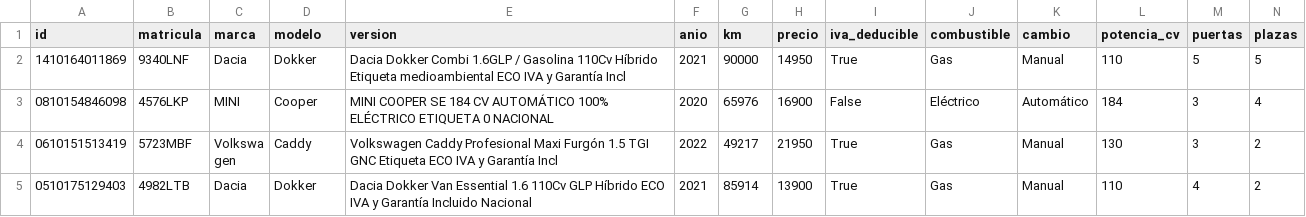
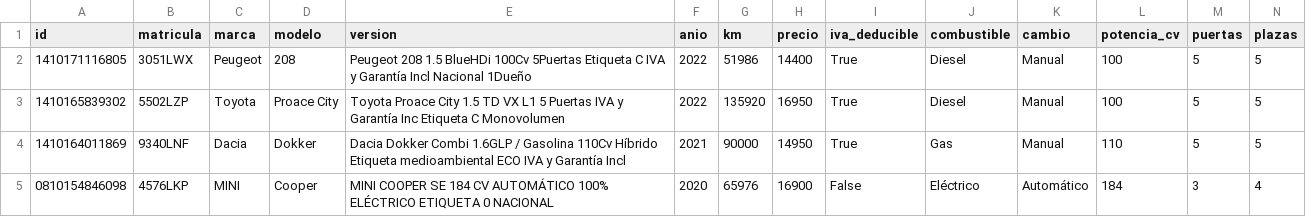
Before and after one commit to craciuncarlos9-source/MIDCar-Feed, a CSV file: publico/stock.csv, drawn as a sheet; only a part is shown; the shorter side is filled out with more unchanged rows; rows hold the shown columns only; the diff names each change by its address in the sheet, - before the commit and + after, or states it on an @@ line.

Commit message:
Stock actualizado: 2026-10-14 20:28 UTC

```diff
--- a/publico/stock.csv
+++ b/publico/stock.csv
+row 2: 1410171116805 | 3051LWX | Peugeot | 208 | Peugeot 208 1.5 BlueHDi 100Cv 5Puertas Etiqueta C IVA y Garantía Incl Nacional 1Dueño | 2022 | 51986 | 14400 | True | Diesel | Manual | 100 | 5 | 5
+row 3: 1410165839302 | 5502LZP | Toyota | Proace City | Toyota Proace City 1.5 TD VX L1 5 Puertas IVA y Garantía Inc Etiqueta C Monovolumen | 2022 | 135920 | 16950 | True | Diesel | Manual | 100 | 5 | 5
```
Also changed, not shown: publico/pendientes-bastidor.csv, 5 other files.
